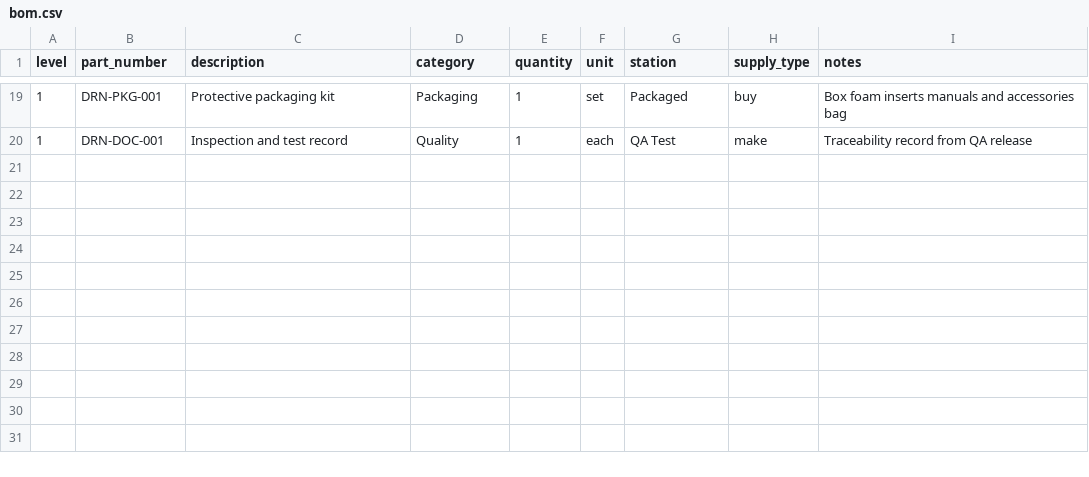
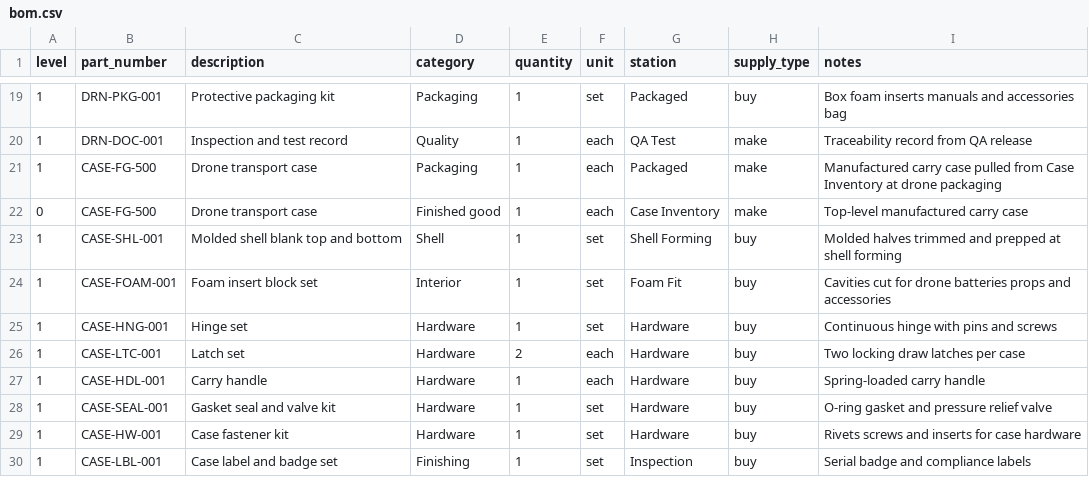
Before and after one commit to onadapt/manufacturing, a CSV file: bom.csv, drawn as a sheet; only a part is shown, gaps mark what is left out; the diff names each change by its address in the sheet, - before the commit and + after, or states it on an @@ line.

```diff
--- a/bom.csv
+++ b/bom.csv
+row 21: 1 | CASE-FG-500 | Drone transport case | Packaging | 1 | each | Packaged | make | Manufactured carry case pulled from Case Inventory at drone packaging
+row 22: 0 | CASE-FG-500 | Drone transport case | Finished good | 1 | each | Case Inventory | make | Top-level manufactured carry case
+row 23: 1 | CASE-SHL-001 | Molded shell blank top and bottom | Shell | 1 | set | Shell Forming | buy | Molded halves trimmed and prepped at shell forming
+row 24: 1 | CASE-FOAM-001 | Foam insert block set | Interior | 1 | set | Foam Fit | buy | Cavities cut for drone batteries props and accessories
+row 25: 1 | CASE-HNG-001 | Hinge set | Hardware | 1 | set | Hardware | buy | Continuous hinge with pins and screws
+row 26: 1 | CASE-LTC-001 | Latch set | Hardware | 2 | each | Hardware | buy | Two locking draw latches per case
+row 27: 1 | CASE-HDL-001 | Carry handle | Hardware | 1 | each | Hardware | buy | Spring-loaded carry handle
+row 28: 1 | CASE-SEAL-001 | Gasket seal and valve kit | Hardware | 1 | set | Hardware | buy | O-ring gasket and pressure relief valve
+row 29: 1 | CASE-HW-001 | Case fastener kit | Hardware | 1 | set | Hardware | buy | Rivets screws and inserts for case hardware
+row 30: 1 | CASE-LBL-001 | Case label and badge set | Finishing | 1 | set | Inspection | buy | Serial badge and compliance labels
```
Also changed, not shown: inventory.csv, production-plan.csv, 13 other files.
